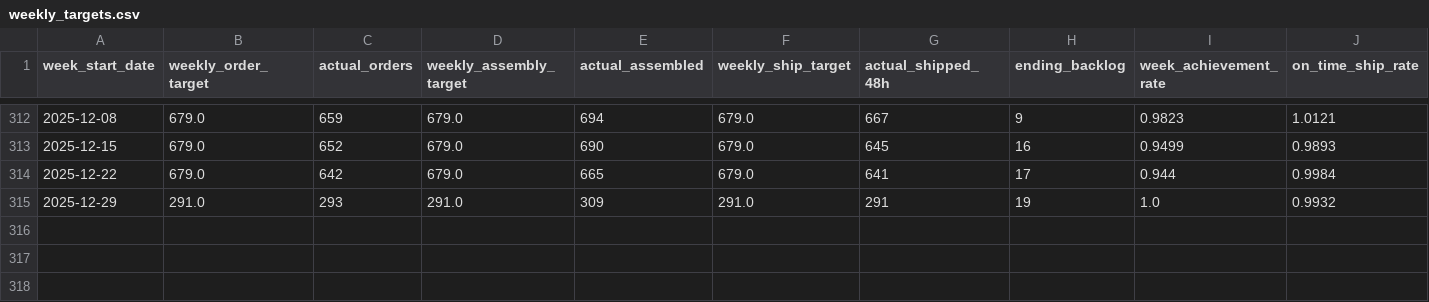
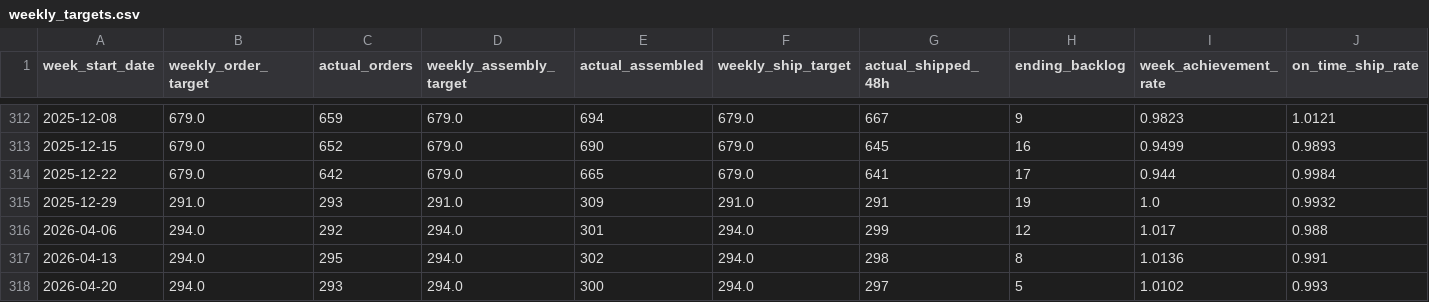
Before and after one commit to Tsinajinnie2/Doll-Supply-Chain, a CSV file: data/dolls1_seed_csv/weekly_targets.csv, drawn as a sheet; only a part is shown, gaps mark what is left out.

```diff
--- a/data/dolls1_seed_csv/weekly_targets.csv
+++ b/data/dolls1_seed_csv/weekly_targets.csv
@@ -315 +315,4 @@ week_start_date,weekly_order_target,actual_orders,weekly_assembly_target,actual_
 2025-12-29,291.0,293,291.0,309,291.0,291,19,1.0,0.9932
+2026-04-06,294.0,292,294.0,301,294.0,299,12,1.017,0.988
+2026-04-13,294.0,295,294.0,302,294.0,298,8,1.0136,0.991
+2026-04-20,294.0,293,294.0,300,294.0,297,5,1.0102,0.993
```
Also changed, not shown: data/dolls1_seed_csv/daily_targets.csv, 9 other files.
